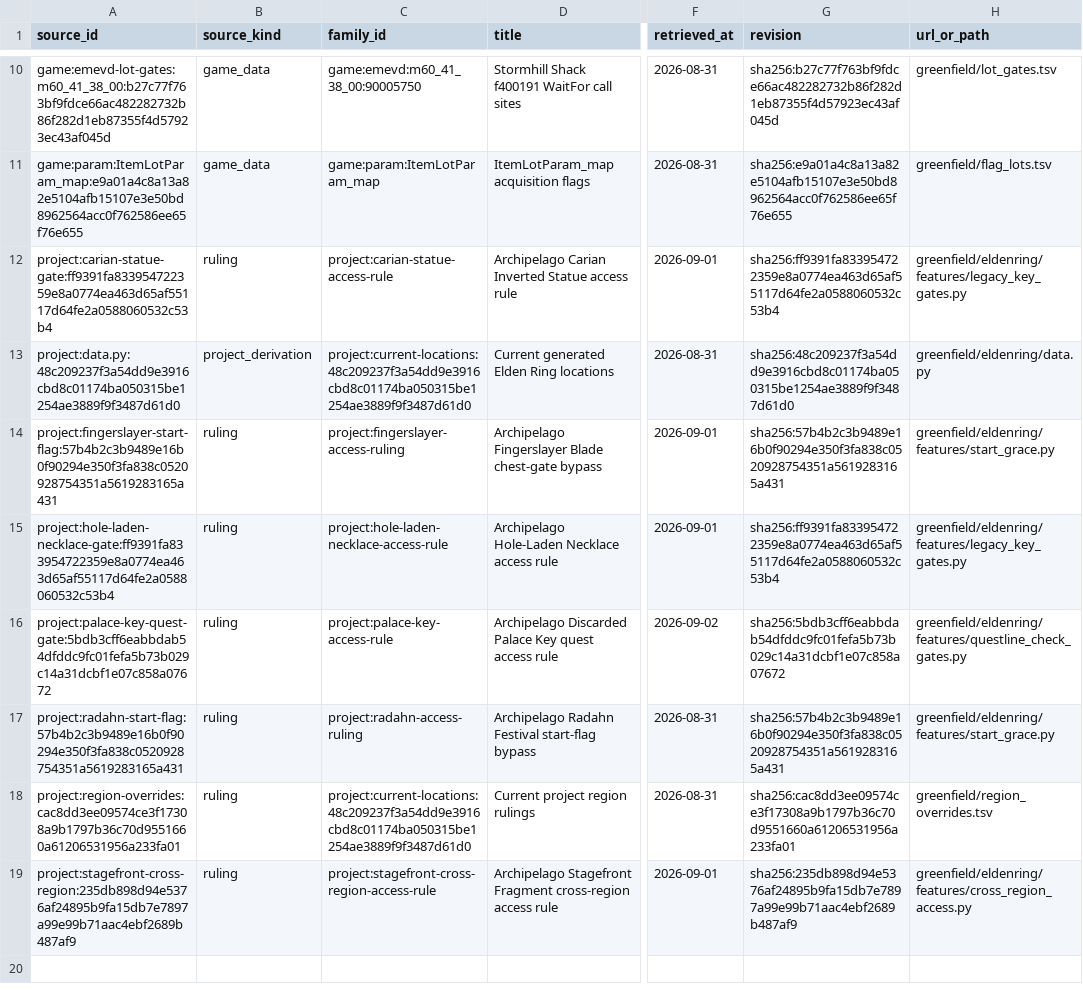
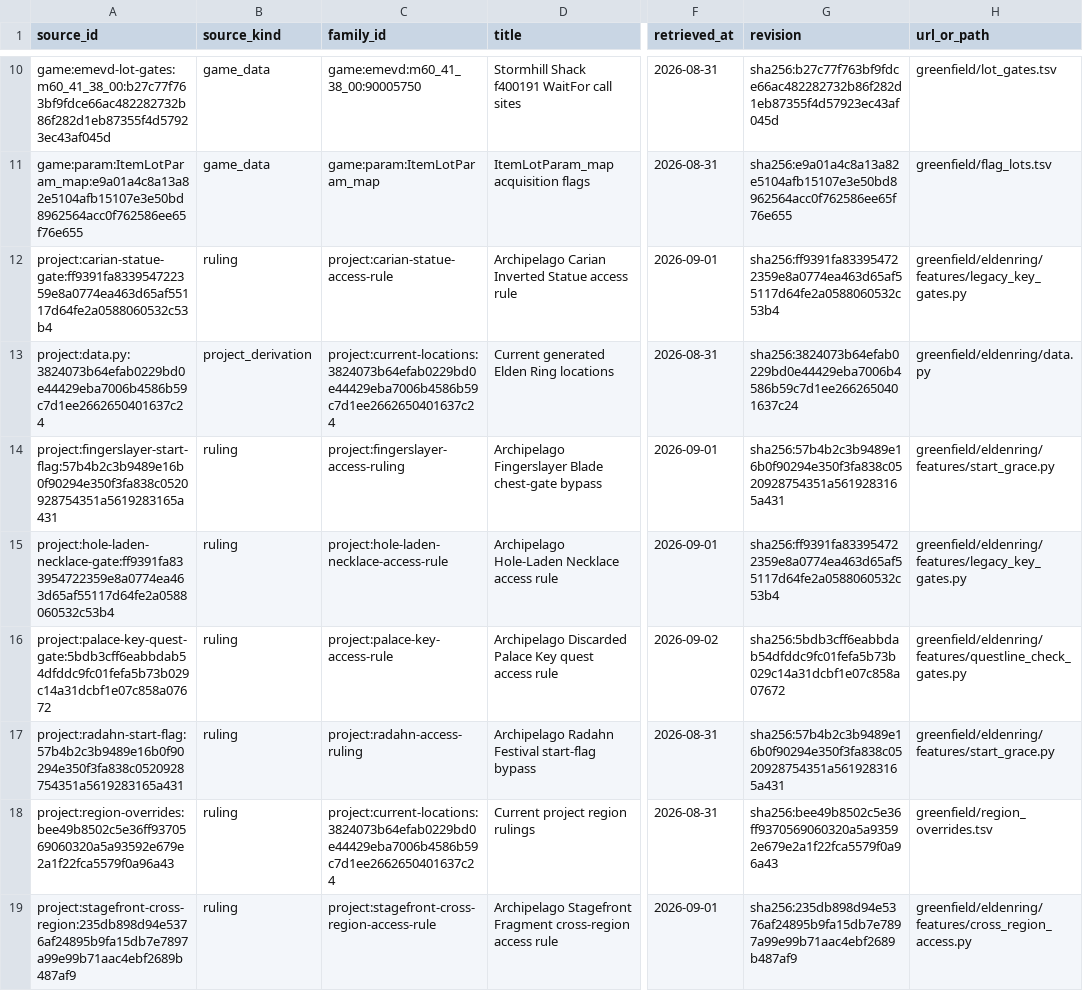
Before and after one commit to 4laric/er-archipelago, a TSV file: greenfield/evidence/v060-current/sources.tsv, drawn as a sheet; only a part is shown, gaps mark what is left out; the diff names each change by its address in the sheet, - before the commit and + after, or states it on an @@ line.

```diff
--- a/greenfield/evidence/v060-current/sources.tsv
+++ b/greenfield/evidence/v060-current/sources.tsv
-A13 (source_id): project:data.py:48c209237f3a54dd9e3916cbd8c01174ba050315be1254ae3889f9f3487d61d0
+A13 (source_id): project:data.py:3824073b64efab0229bd0e44429eba7006b4586b59c7d1ee2662650401637c24
-C13 (family_id): project:current-locations:48c209237f3a54dd9e3916cbd8c01174ba050315be1254ae3889f9f3487d61d0
+C13 (family_id): project:current-locations:3824073b64efab0229bd0e44429eba7006b4586b59c7d1ee2662650401637c24
-G13 (revision): sha256:48c209237f3a54dd9e3916cbd8c01174ba050315be1254ae3889f9f3487d61d0
+G13 (revision): sha256:3824073b64efab0229bd0e44429eba7006b4586b59c7d1ee2662650401637c24
-A18 (source_id): project:region-overrides:cac8dd3ee09574ce3f17308a9b1797b36c70d9551660a61206531956a233fa01
+A18 (source_id): project:region-overrides:bee49b8502c5e36ff9370569060320a5a93592e679e2a1f22fca5579f0a96a43
-C18 (family_id): project:current-locations:48c209237f3a54dd9e3916cbd8c01174ba050315be1254ae3889f9f3487d61d0
+C18 (family_id): project:current-locations:3824073b64efab0229bd0e44429eba7006b4586b59c7d1ee2662650401637c24
-G18 (revision): sha256:cac8dd3ee09574ce3f17308a9b1797b36c70d9551660a61206531956a233fa01
+G18 (revision): sha256:bee49b8502c5e36ff9370569060320a5a93592e679e2a1f22fca5579f0a96a43
```
Also changed, not shown: greenfield/evidence/wiki-audit/walkthrough-check-leads.tsv, greenfield/questline_dag.tsv, 29 other files.
